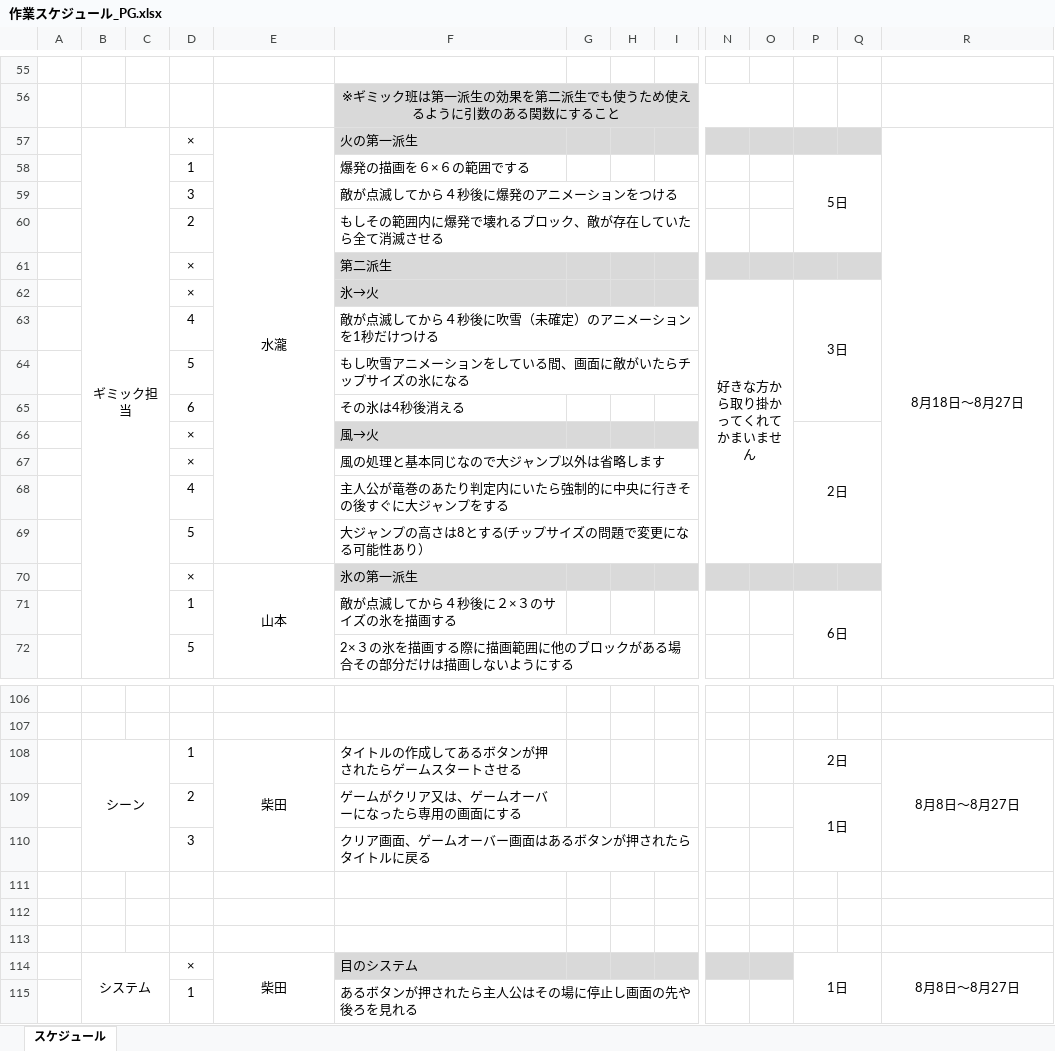
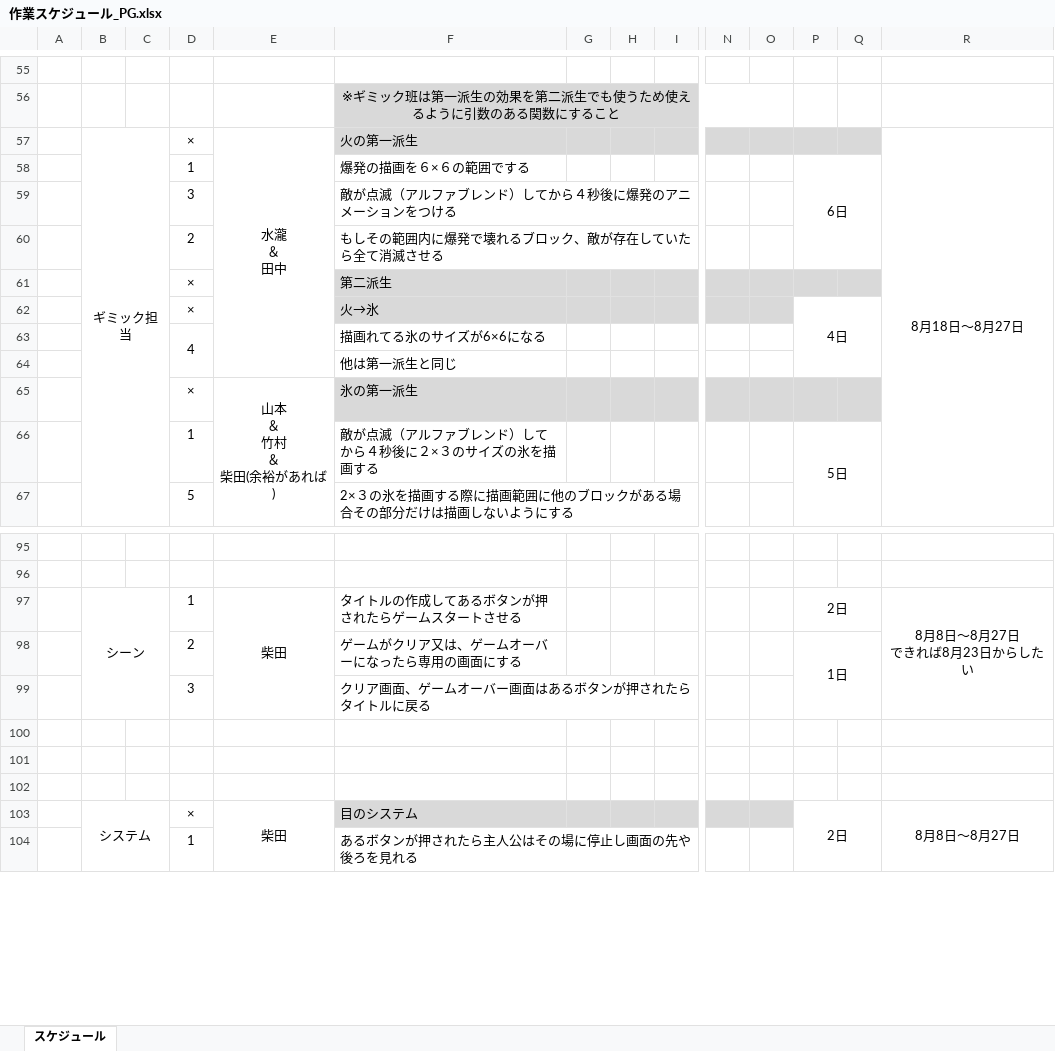
Before and after one commit to human-osaka-game-2016/Elemental, an Excel workbook: 仕様書/作業スケジュール_PG.xlsx, sheet スケジュール, drawn as a sheet; only a part is shown, gaps mark what is left out; values as stored, in another font and other column widths than the file's, no borders; removed rows and columns are numbered as before the commit, all else as after; rows hold the shown columns only; ↵ is a line break in a cell; the diff covers the shown part only; the diff names each change by its address in the sheet, - before the commit and + after, or states it on an @@ line.

Commit message:
スケジュールの更新

```diff
--- a/仕様書/作業スケジュール_PG.xlsx (sheet スケジュール)
+++ b/仕様書/作業スケジュール_PG.xlsx (sheet スケジュール)
-E57: 水瀧
+E57: 水瀧 ↵ ＆ ↵ 田中
-P58: 5日
+P58: 6日
-F59: 敵が点滅してから４秒後に爆発のアニメーションをつける
+F59: 敵が点滅（アルファブレンド）してから４秒後に爆発のアニメーションをつける
-row 62:  |  |  | × |  | 氷→火 |  |  |  | 好きな方から取り掛かってくれてかまいません |  | 3日
+row 62:  |  |  | × |  | 火→氷 |  |  |  |  |  | 4日
+D63:D64 merged
-F63: 敵が点滅してから４秒後に吹雪（未確定）のアニメーションを1秒だけつける
+F63: 描画れてる氷のサイズが6×6になる
-row 64:  |  |  | 5 |  | もし吹雪アニメーションをしている間、画面に敵がいたらチップサイズの氷になる
-row 65:  |  |  | 6 |  | その氷は4秒後消える
-row 66:  |  |  | × |  | 風→火 |  |  |  |  |  | 2日
-row 67:  |  |  | × |  | 風の処理と基本同じなので大ジャンプ以外は省略します
-row 68:  |  |  | 4 |  | 主人公が竜巻のあたり判定内にいたら強制的に中央に行きその後すぐに大ジャンプをする
-row 69:  |  |  | 5 |  | 大ジャンプの高さは8とする(チップサイズの問題で変更になる可能性あり）
+row 64:  |  |  |  |  | 他は第一派生と同じ
-E65: 山本
+E65: 山本 ↵ ＆ ↵ 竹村 ↵ ＆ ↵ 柴田(余裕があれば)
-F66: 敵が点滅してから４秒後に２×３のサイズの氷を描画する
+F66: 敵が点滅（アルファブレンド）してから４秒後に２×３のサイズの氷を描画する
-P66: 6日
+P66: 5日
-R97: 8月8日～8月27日
+R97: 8月8日～8月27日 ↵ できれば8月23日からしたい
-P103: 1日
+P103: 2日
```
Also changed, not shown: 4 added rows, 10 removed rows, 1 moved row, 11 edited cells and merged cells elsewhere in this sheet, 3 other files.
